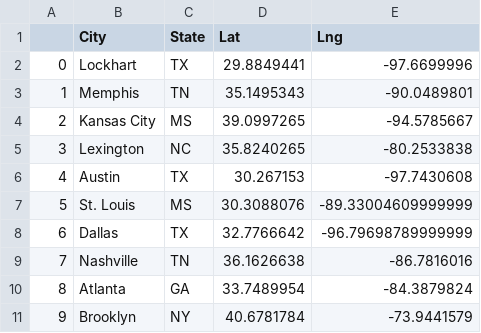
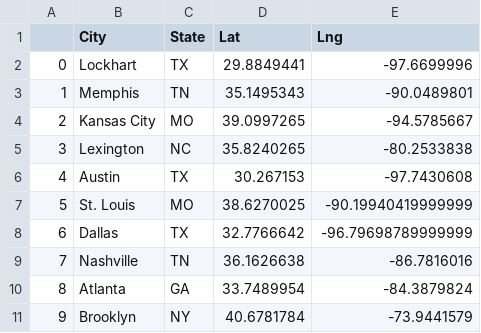
Before and after one commit to jcrettig/API_Group_Project, a CSV file: ChrisR/Output/Coordinates.csv, drawn as a sheet.

```diff
--- a/ChrisR/Output/Coordinates.csv
+++ b/ChrisR/Output/Coordinates.csv
@@ -3,6 +3,6 @@
 1,Memphis,TN,35.1495343,-90.0489801
-2,Kansas City,MS,39.0997265,-94.5785667
+2,Kansas City,MO,39.0997265,-94.5785667
 3,Lexington,NC,35.8240265,-80.2533838
 4,Austin,TX,30.267153,-97.7430608
-5,St. Louis,MS,30.3088076,-89.33004609999999
+5,St. Louis,MO,38.6270025,-90.19940419999999
 6,Dallas,TX,32.7766642,-96.79698789999999
```
Also changed, not shown: ChrisR/Output/CBDataFileExpanded.csv, 2 other files.
